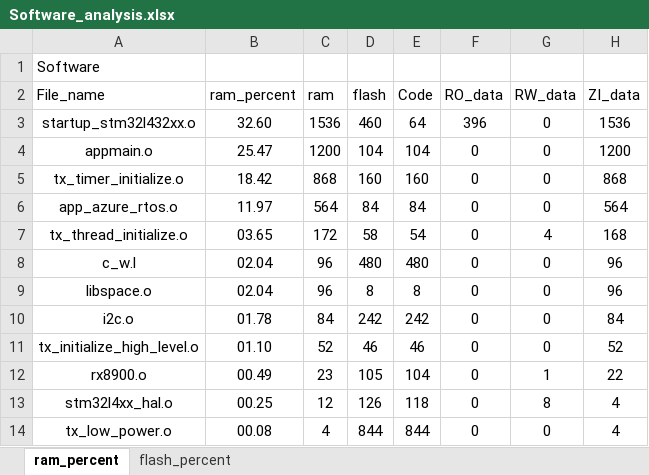
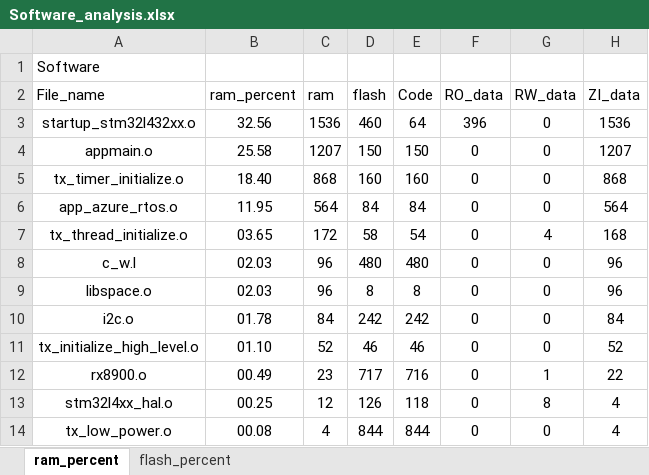
Before and after one commit to CXJ007/LP_Clock, an Excel workbook: Software/MDK-ARM/Software_analysis.xlsx, sheet ram_percent, drawn as a sheet; only a part is shown; values as stored, in another font and other column widths than the file's, no borders; charts and pictures and table styles not drawn; the diff names each change by its address in the sheet, - before the commit and + after, or states it on an @@ line.

```diff
--- a/Software/MDK-ARM/Software_analysis.xlsx (sheet ram_percent)
+++ b/Software/MDK-ARM/Software_analysis.xlsx (sheet ram_percent)
-B3 (ram_percent): 32.60
+B3 (ram_percent): 32.56
-B4 (ram_percent): 25.47
+B4 (ram_percent): 25.58
-C4 (ram): 1200
+C4 (ram): 1207
-D4 (flash): 104
+D4 (flash): 150
-E4 (Code): 104
+E4 (Code): 150
-H4 (ZI_data): 1200
+H4 (ZI_data): 1207
-B5 (ram_percent): 18.42
+B5 (ram_percent): 18.40
-B6 (ram_percent): 11.97
+B6 (ram_percent): 11.95
-B8:B9 (ram_percent): 02.04
+B8:B9 (ram_percent): 02.03
-D12 (flash): 105
+D12 (flash): 717
-E12 (Code): 104
+E12 (Code): 716
```
Also changed, not shown: sheet flash_percent, charts or pictures, 17 other files.
